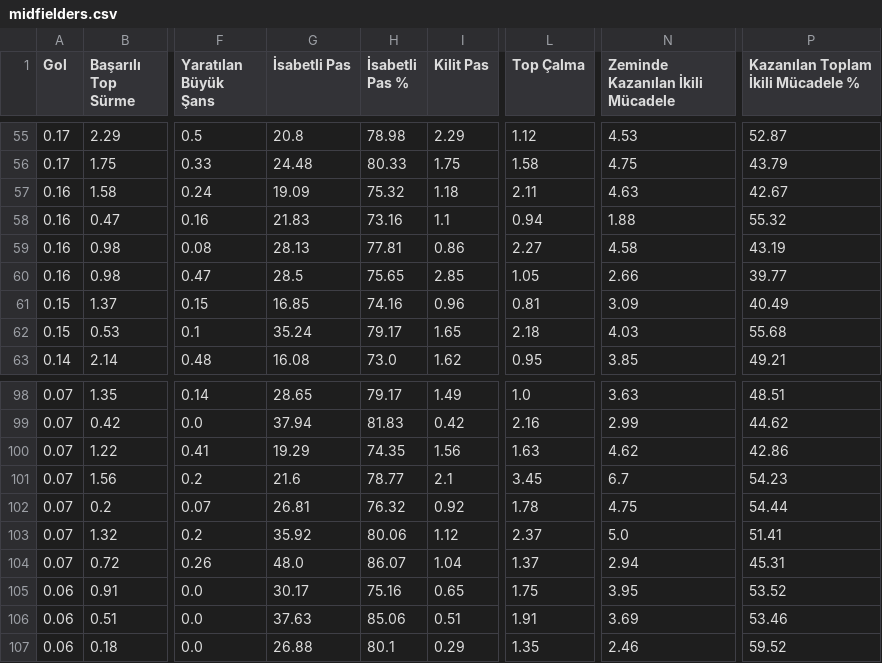
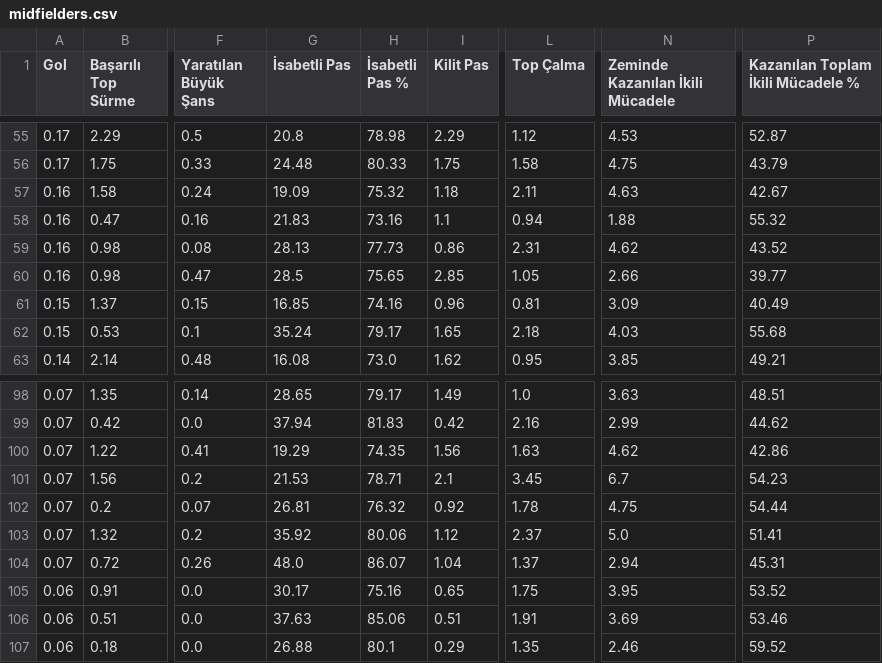
Before and after one commit to scatterradarcsv/csv_scatter_radar, a CSV file: midfielders.csv, drawn as a sheet; only a part is shown, gaps mark what is left out; the diff covers the shown part only; the diff names each change by its address in the sheet, - before the commit and + after, or states it on an @@ line.

```diff
--- a/midfielders.csv
+++ b/midfielders.csv
-H59 (İsabetli Pas %): 77.81
+H59 (İsabetli Pas %): 77.73
-L59 (Top Çalma): 2.27
+L59 (Top Çalma): 2.31
-N59 (Zeminde Kazanılan İkili Mücadele): 4.58
+N59 (Zeminde Kazanılan İkili Mücadele): 4.62
-P59: 43.19
+P59: 43.52
-G101 (İsabetli Pas): 21.6
+G101 (İsabetli Pas): 21.53
-H101 (İsabetli Pas %): 78.77
+H101 (İsabetli Pas %): 78.71
```
Also changed, not shown: 25 edited cells elsewhere in this file.
